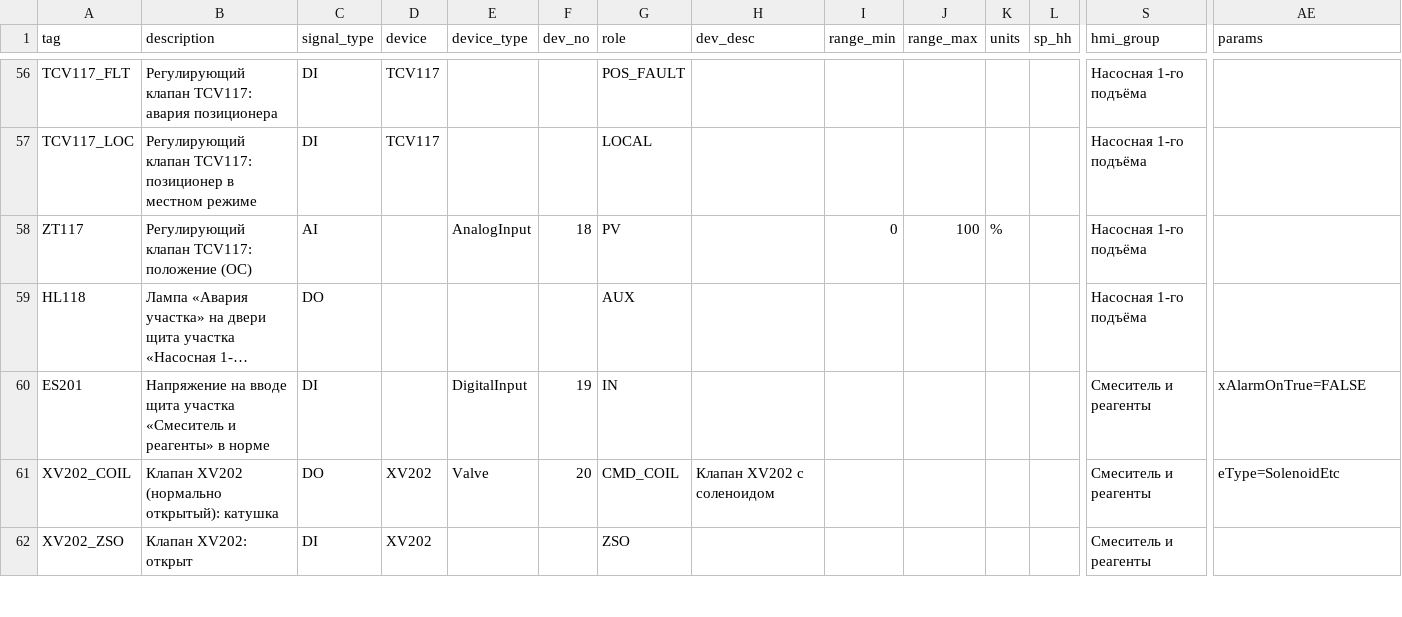
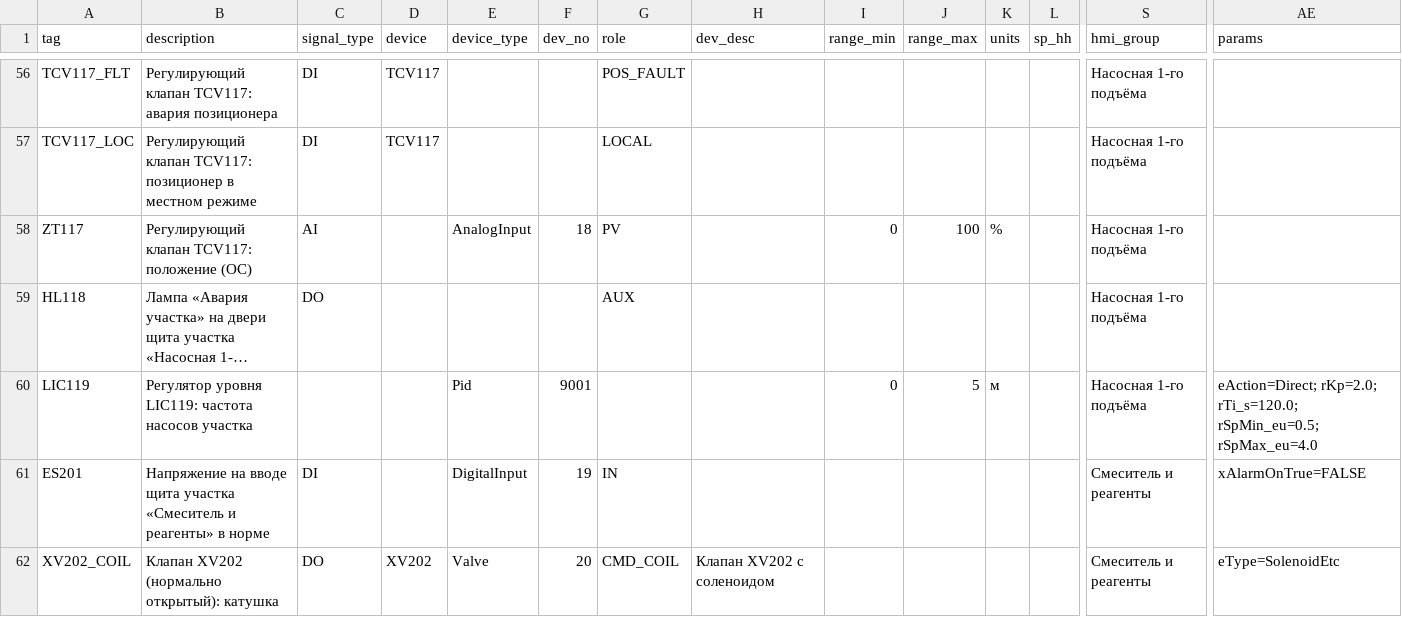
Before and after one commit to kr0nsch/iolistgen, a CSV file: examples/synthetic/io_list_300.csv, drawn as a sheet; only a part is shown, gaps mark what is left out; the shorter side is filled out with more unchanged rows; long unchanged cells end in …; rows hold the shown columns only; the diff names each change by its address in the sheet, - before the commit and + after, or states it on an @@ line.

```diff
--- a/examples/synthetic/io_list_300.csv
+++ b/examples/synthetic/io_list_300.csv
+row 60: LIC119 | Регулятор уровня LIC119: частота насосов участка |  |  | Pid | 9001 |  |  | 0 | 5 | м |  | Насосная 1-го подъёма | eAction=Direct; rKp=2.0; rTi_s=120.0; rSpMin_eu=0.5; rSpMax_eu=4.0
```
Also changed, not shown: pytests/data/gen_fixture.csv, 52 other files.
